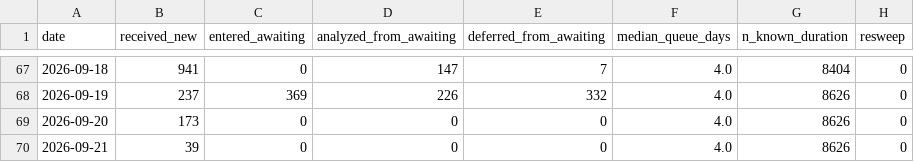
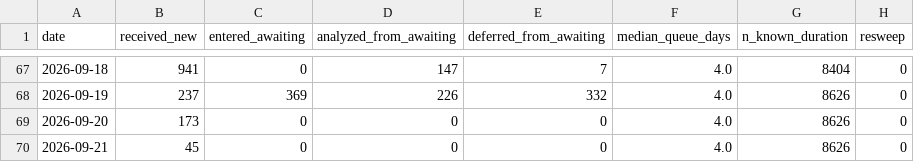
Before and after one commit to Devko/CyberMon, a CSV file: site/data/history/nvd_throughput.csv, drawn as a sheet; only a part is shown, gaps mark what is left out.

```diff
--- a/site/data/history/nvd_throughput.csv
+++ b/site/data/history/nvd_throughput.csv
@@ -69,2 +69,2 @@ date,received_new,entered_awaiting,analyzed_from_awaiting,deferred_from_awaiting
 2026-09-20,173,0,0,0,4.0,8626,0
-2026-09-21,39,0,0,0,4.0,8626,0
+2026-09-21,45,0,0,0,4.0,8626,0
```
Also changed, not shown: site/data/history/cna_roster.csv, site/data/history/nvd_backlog.csv, 35 other files.
